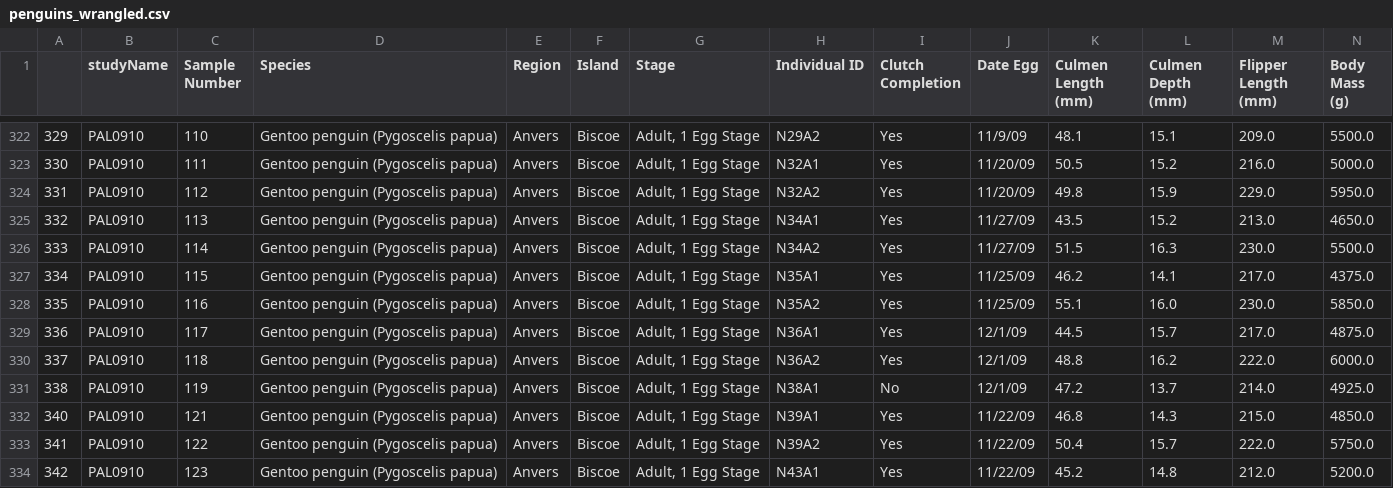
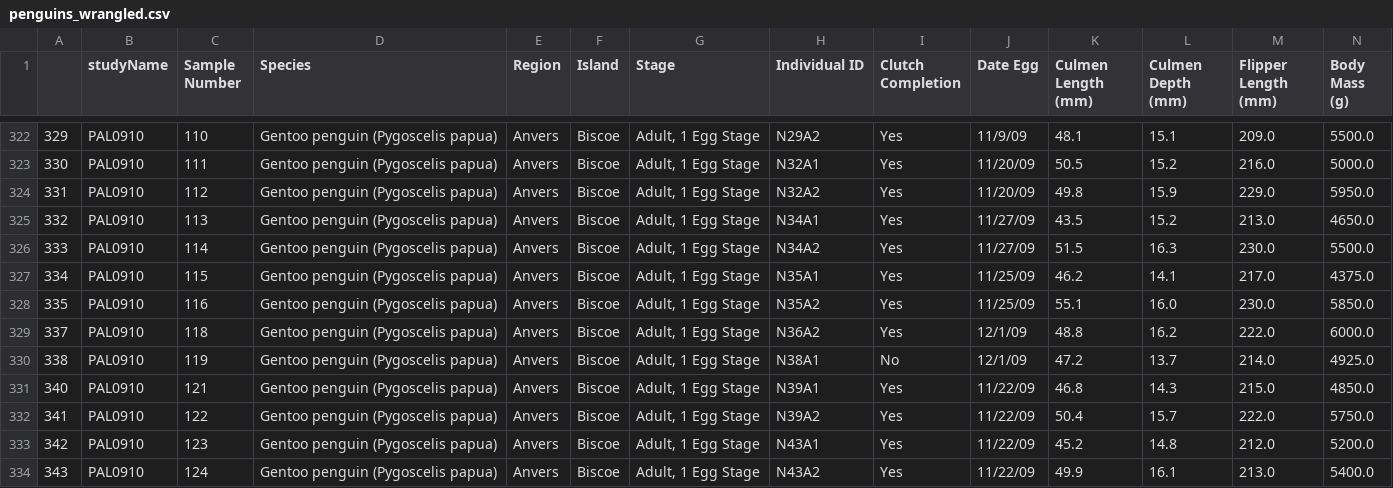
Before and after one commit to vnguyen24/SURF2022, a CSV file: Session2/penguins_wrangled.csv, drawn as a sheet; only a part is shown, gaps mark what is left out; the shorter side is filled out with more unchanged rows; rows hold the shown columns only; the diff names each change by its address in the sheet, - before the commit and + after, or states it on an @@ line.

```diff
--- a/Session2/penguins_wrangled.csv
+++ b/Session2/penguins_wrangled.csv
-row 329: 336 | PAL0910 | 117 | Gentoo penguin (Pygoscelis papua) | Anvers | Biscoe | Adult, 1 Egg Stage | N36A1 | Yes | 12/1/09 | 44.5 | 15.7 | 217.0 | 4875.0
```
Also changed, not shown: 2 other files.
